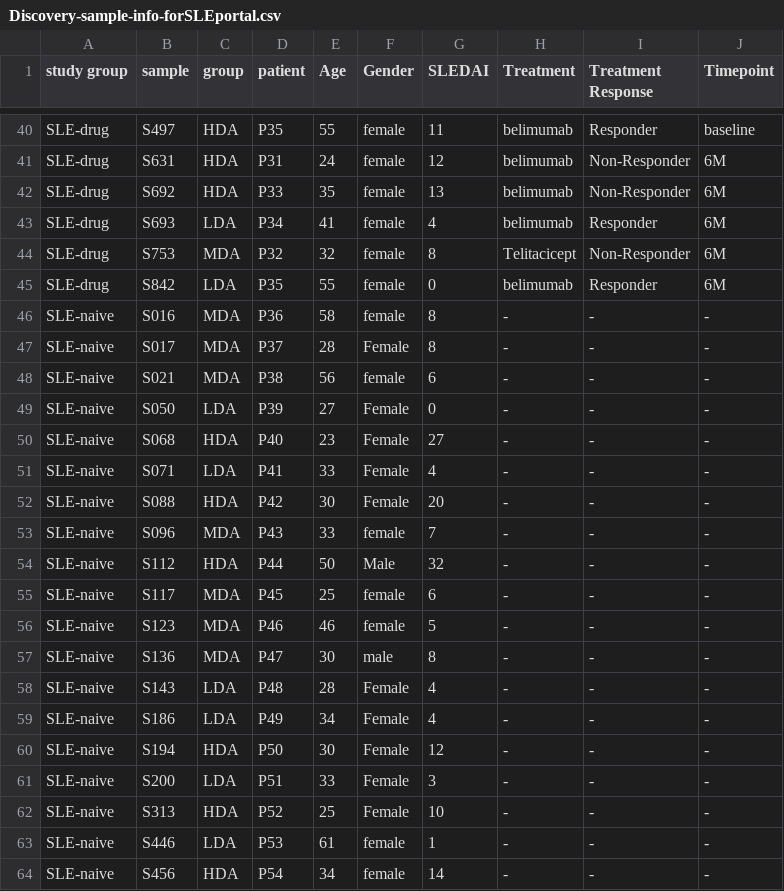
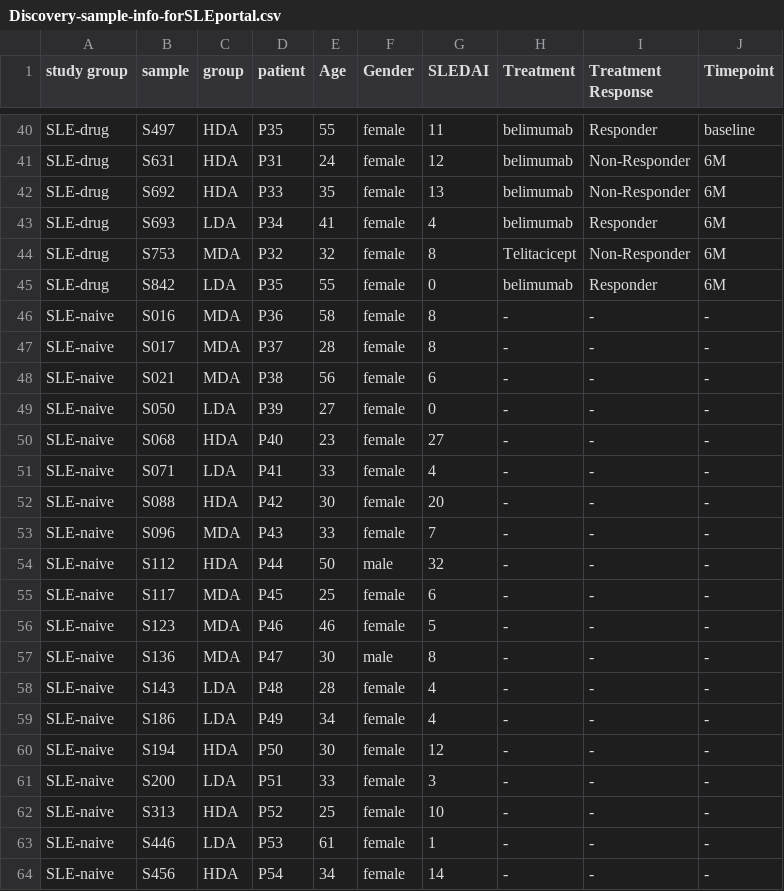
Before and after one commit to hechang22/dataportal, a CSV file: public/Discovery-sample-info-forSLEportal.csv, drawn as a sheet; only a part is shown, gaps mark what is left out; the diff covers the shown part only.

Commit message:
sample info gender revised

```diff
--- a/public/Discovery-sample-info-forSLEportal.csv
+++ b/public/Discovery-sample-info-forSLEportal.csv
@@ -46,10 +46,10 @@ SLE-drug,S842,LDA,P35,55,female,0,belimumab,Responder,6M
 SLE-naive,S016,MDA,P36,58,female,8,-,-,-
-SLE-naive,S017,MDA,P37,28,Female,8,-,-,-
+SLE-naive,S017,MDA,P37,28,female,8,-,-,-
 SLE-naive,S021,MDA,P38,56,female,6,-,-,-
-SLE-naive,S050,LDA,P39,27,Female,0,-,-,-
-SLE-naive,S068,HDA,P40,23,Female,27,-,-,-
-SLE-naive,S071,LDA,P41,33,Female,4,-,-,-
-SLE-naive,S088,HDA,P42,30,Female,20,-,-,-
+SLE-naive,S050,LDA,P39,27,female,0,-,-,-
+SLE-naive,S068,HDA,P40,23,female,27,-,-,-
+SLE-naive,S071,LDA,P41,33,female,4,-,-,-
+SLE-naive,S088,HDA,P42,30,female,20,-,-,-
 SLE-naive,S096,MDA,P43,33,female,7,-,-,-
-SLE-naive,S112,HDA,P44,50,Male,32,-,-,-
+SLE-naive,S112,HDA,P44,50,male,32,-,-,-
 SLE-naive,S117,MDA,P45,25,female,6,-,-,-
@@ -57,7 +57,7 @@ SLE-naive,S123,MDA,P46,46,female,5,-,-,-
 SLE-naive,S136,MDA,P47,30,male,8,-,-,-
-SLE-naive,S143,LDA,P48,28,Female,4,-,-,-
-SLE-naive,S186,LDA,P49,34,Female,4,-,-,-
-SLE-naive,S194,HDA,P50,30,Female,12,-,-,-
-SLE-naive,S200,LDA,P51,33,Female,3,-,-,-
-SLE-naive,S313,HDA,P52,25,Female,10,-,-,-
+SLE-naive,S143,LDA,P48,28,female,4,-,-,-
+SLE-naive,S186,LDA,P49,34,female,4,-,-,-
+SLE-naive,S194,HDA,P50,30,female,12,-,-,-
+SLE-naive,S200,LDA,P51,33,female,3,-,-,-
+SLE-naive,S313,HDA,P52,25,female,10,-,-,-
 SLE-naive,S446,LDA,P53,61,female,1,-,-,-
```
Also changed, not shown: 8 edited cells elsewhere in this file.
